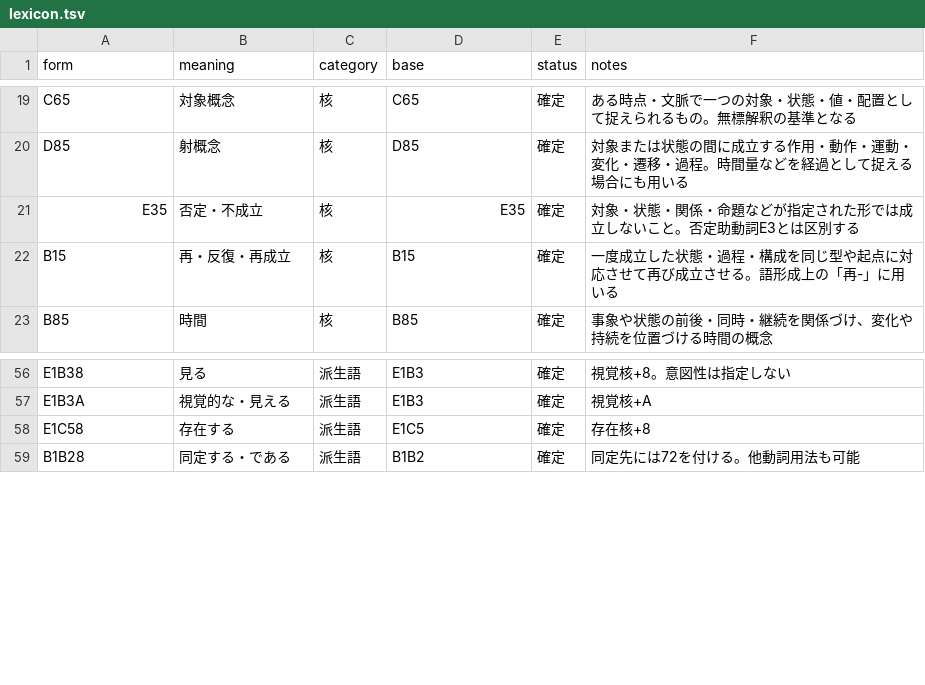
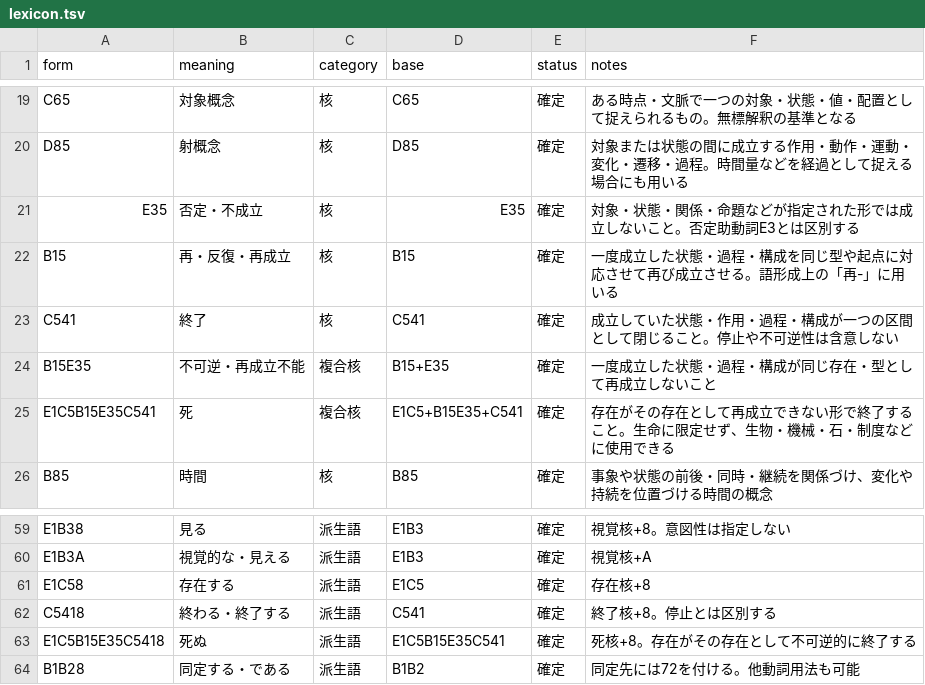
Before and after one commit to tmkttmkt/mylung, a TSV file: words/lexicon.tsv, drawn as a sheet; only a part is shown, gaps mark what is left out; the diff names each change by its address in the sheet, - before the commit and + after, or states it on an @@ line.

Commit message:
Define ending, irreversibility, and death

```diff
--- a/words/lexicon.tsv
+++ b/words/lexicon.tsv
+row 23: C541 | 終了 | 核 | C541 | 確定 | 成立していた状態・作用・過程・構成が一つの区間として閉じること。停止や不可逆性は含意しない
+row 24: B15E35 | 不可逆・再成立不能 | 複合核 | B15+E35 | 確定 | 一度成立した状態・過程・構成が同じ存在・型として再成立しないこと
+row 25: E1C5B15E35C541 | 死 | 複合核 | E1C5+B15E35+C541 | 確定 | 存在がその存在として再成立できない形で終了すること。生命に限定せず、生物・機械・石・制度などに使用できる
+row 62: C5418 | 終わる・終了する | 派生語 | C541 | 確定 | 終了核+8。停止とは区別する
+row 63: E1C5B15E35C5418 | 死ぬ | 派生語 | E1C5B15E35C541 | 確定 | 死核+8。存在がその存在として不可逆的に終了する
```
